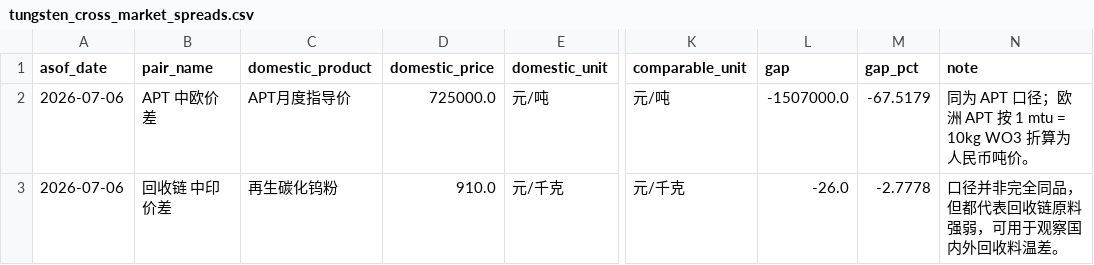
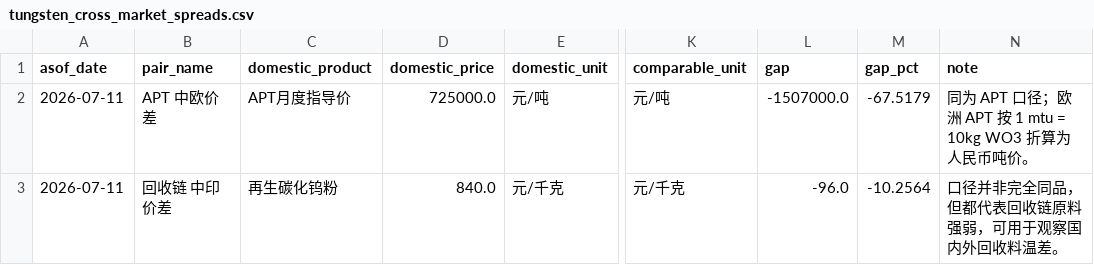
Before and after one commit to unclejeremy728/jeremy, a CSV file: tungsten/tungsten_cross_market_spreads.csv, drawn as a sheet; only a part is shown, gaps mark what is left out; the diff names each change by its address in the sheet, - before the commit and + after, or states it on an @@ line.

```diff
--- a/tungsten/tungsten_cross_market_spreads.csv
+++ b/tungsten/tungsten_cross_market_spreads.csv
-A2:A3 (asof_date): 2026-07-06
+A2:A3 (asof_date): 2026-07-11
-D3 (domestic_price): 910.0
+D3 (domestic_price): 840.0
-L3 (gap): -26.0
+L3 (gap): -96.0
-M3 (gap_pct): -2.7778
+M3 (gap_pct): -10.2564
```
Also changed, not shown: tungsten/tungsten_major_spreads.csv, tungsten/tungsten_regional_price_snapshot.csv, 2 other files.
